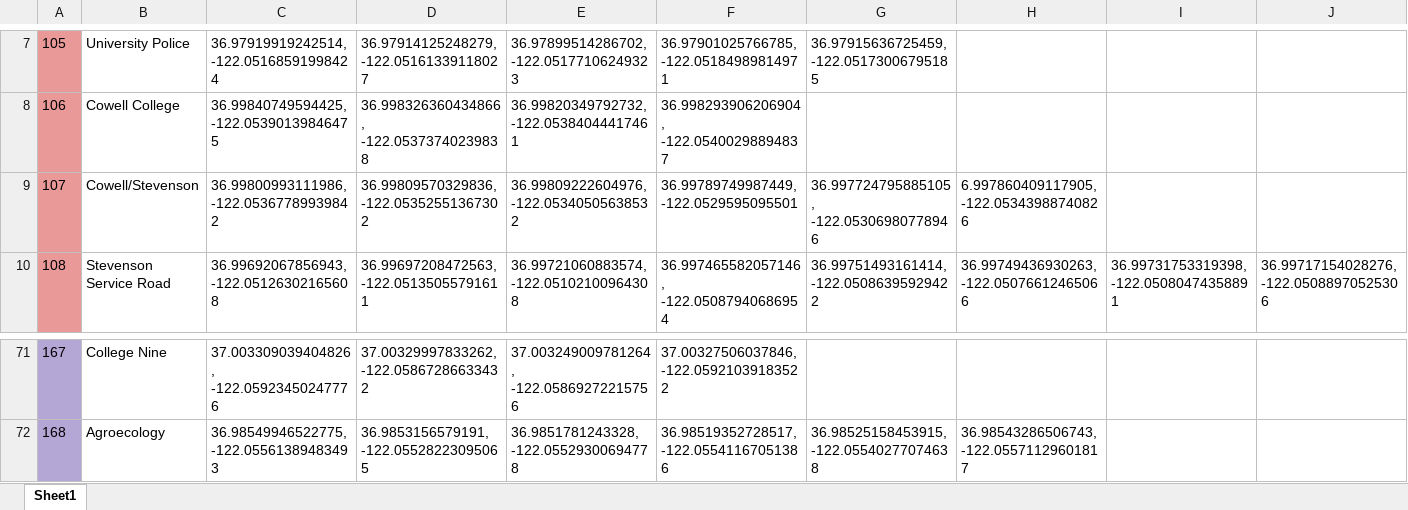
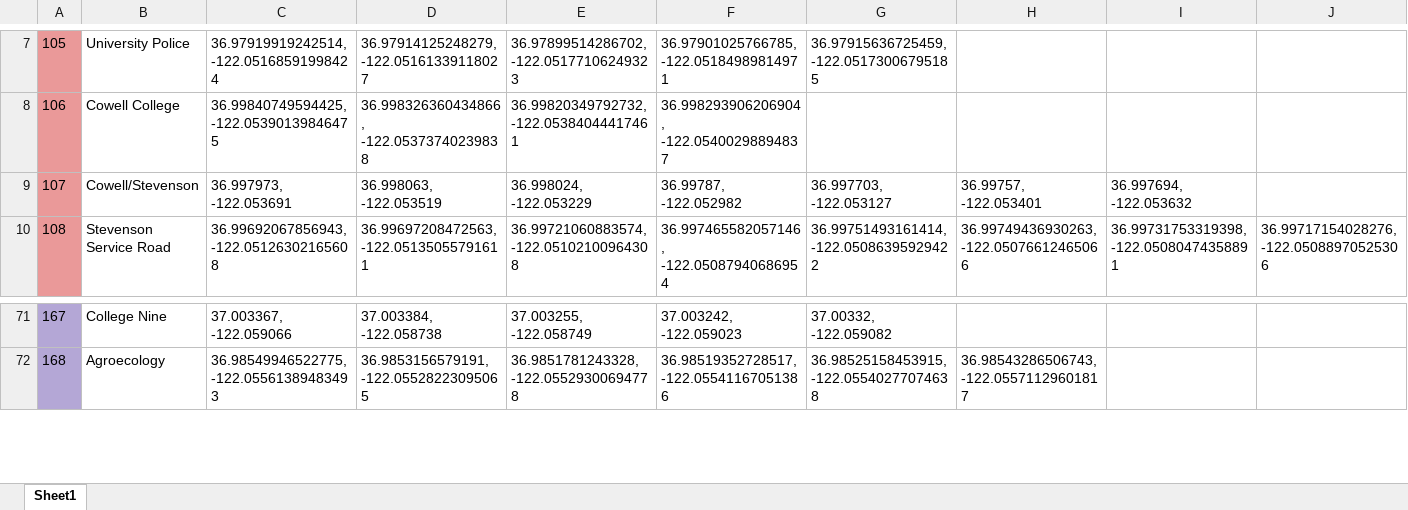
Before and after one commit to No-TAPS/main, an Excel workbook: Parking Cords.xlsx, sheet Sheet1, drawn as a sheet; only a part is shown, gaps mark what is left out; values as stored, in another font and other column widths than the file's, no borders; charts and pictures not drawn; the diff covers the shown part only; the diff names each change by its address in the sheet, - before the commit and + after, or states it on an @@ line.

```diff
--- a/Parking Cords.xlsx (sheet Sheet1)
+++ b/Parking Cords.xlsx (sheet Sheet1)
-C9: 36.99800993111986, -122.05367789939842
+C9: 36.997973, -122.053691
-D9: 36.99809570329836, -122.05352551367302
+D9: 36.998063, -122.053519
-E9: 36.99809222604976, -122.05340505638532
+E9: 36.998024, -122.053229
-F9: 36.99789749987449, -122.0529595095501
+F9: 36.99787, -122.052982
-G9: 36.997724795885105, -122.05306980778946
+G9: 36.997703, -122.053127
-H9: 6.997860409117905, -122.05343988740826
+H9: 36.99757, -122.053401
-I9: (empty)
+I9: 36.997694, -122.053632
-C71: 37.003309039404826, -122.05923450247776
+C71: 37.003367, -122.059066
-D71: 37.00329997833262, -122.05867286633432
+D71: 37.003384, -122.058738
-E71: 37.003249009781264, -122.05869272215756
+E71: 37.003255, -122.058749
-F71: 37.00327506037846, -122.05921039183522
+F71: 37.003242, -122.059023
-G71: (empty)
+G71: 37.00332, -122.059082
```
Also changed, not shown: 70 removed rows, 77 edited cells and cell formats elsewhere in this sheet, charts or pictures, 3 other files.
